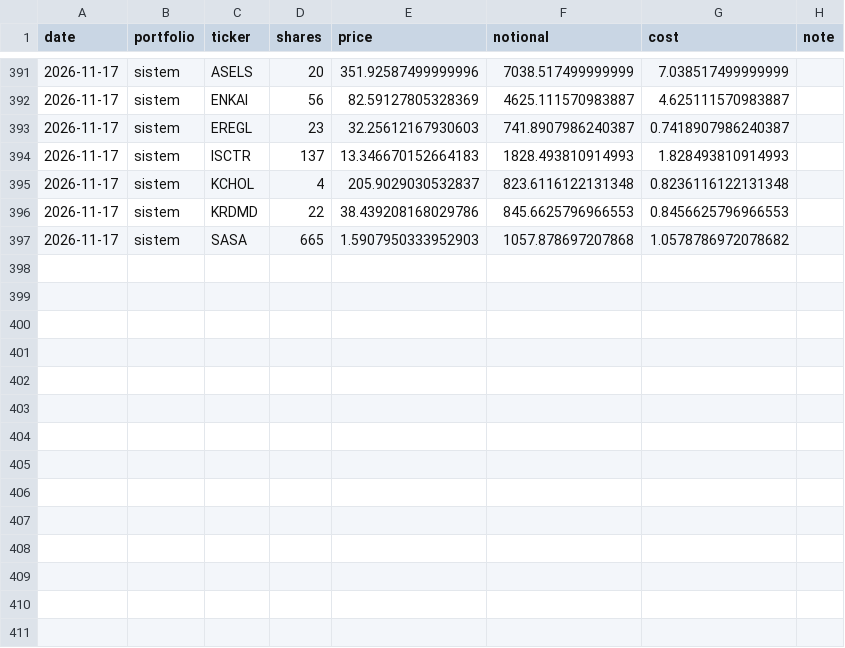
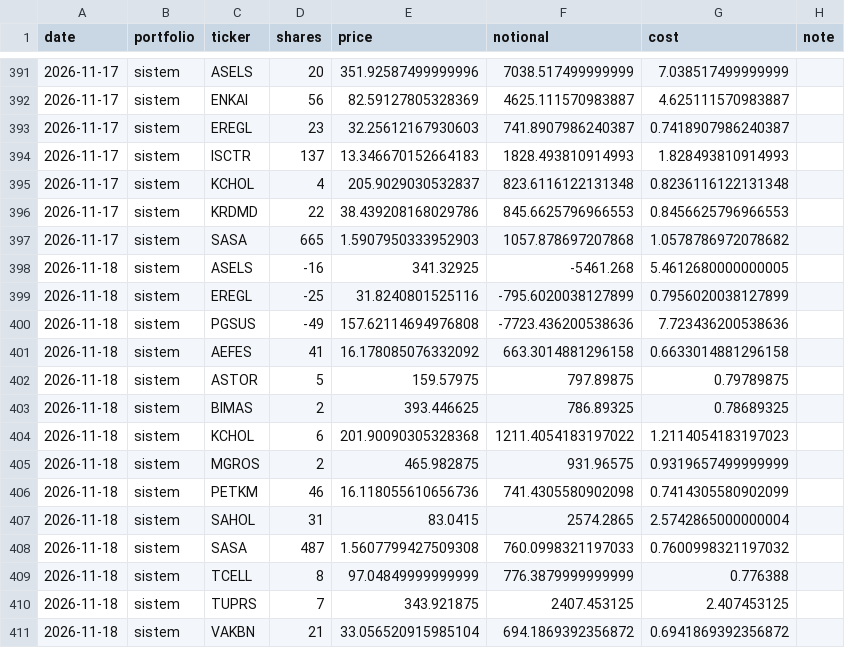
Before and after one commit to efehandereci-arch/meta-labeling-research, a CSV file: paper/trades.csv, drawn as a sheet; only a part is shown, gaps mark what is left out; the diff names each change by its address in the sheet, - before the commit and + after, or states it on an @@ line.

```diff
--- a/paper/trades.csv
+++ b/paper/trades.csv
+row 398: 2026-11-18 | sistem | ASELS | -16 | 341.32925 | -5461.268 | 5.4612680000000005
+row 399: 2026-11-18 | sistem | EREGL | -25 | 31.8240801525116 | -795.6020038127899 | 0.7956020038127899
+row 400: 2026-11-18 | sistem | PGSUS | -49 | 157.62114694976808 | -7723.436200538636 | 7.723436200538636
+row 401: 2026-11-18 | sistem | AEFES | 41 | 16.178085076332092 | 663.3014881296158 | 0.6633014881296158
+row 402: 2026-11-18 | sistem | ASTOR | 5 | 159.57975 | 797.89875 | 0.79789875
+row 403: 2026-11-18 | sistem | BIMAS | 2 | 393.446625 | 786.89325 | 0.78689325
+row 404: 2026-11-18 | sistem | KCHOL | 6 | 201.90090305328368 | 1211.4054183197022 | 1.2114054183197023
+row 405: 2026-11-18 | sistem | MGROS | 2 | 465.982875 | 931.96575 | 0.9319657499999999
+row 406: 2026-11-18 | sistem | PETKM | 46 | 16.118055610656736 | 741.4305580902098 | 0.7414305580902099
+row 407: 2026-11-18 | sistem | SAHOL | 31 | 83.0415 | 2574.2865 | 2.5742865000000004
+row 408: 2026-11-18 | sistem | SASA | 487 | 1.5607799427509308 | 760.0998321197033 | 0.7600998321197032
+row 409: 2026-11-18 | sistem | TCELL | 8 | 97.04849999999999 | 776.3879999999999 | 0.776388
+row 410: 2026-11-18 | sistem | TUPRS | 7 | 343.921875 | 2407.453125 | 2.407453125
+row 411: 2026-11-18 | sistem | VAKBN | 21 | 33.056520915985104 | 694.1869392356872 | 0.6941869392356872
```
Also changed, not shown: paper/decisions.csv, paper/equity.csv, 2 other files.
